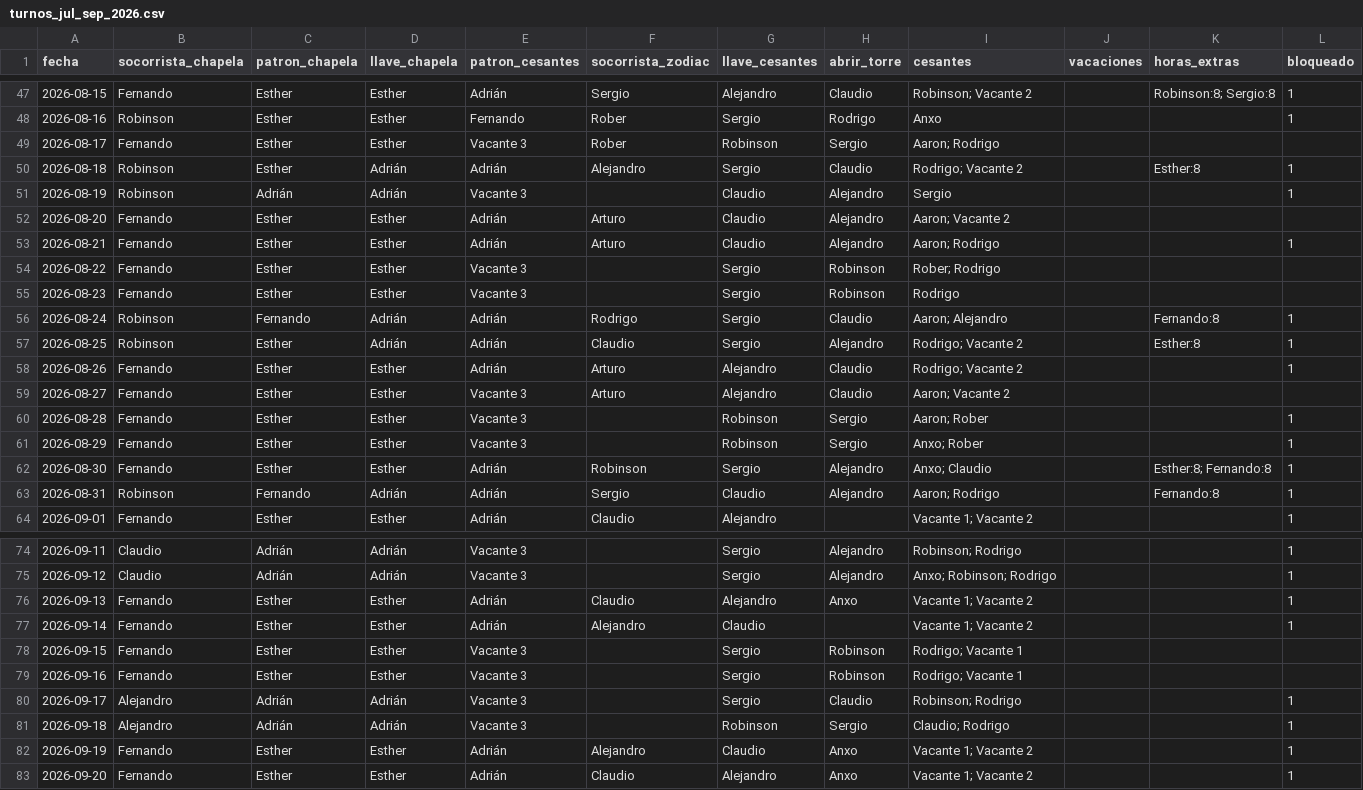
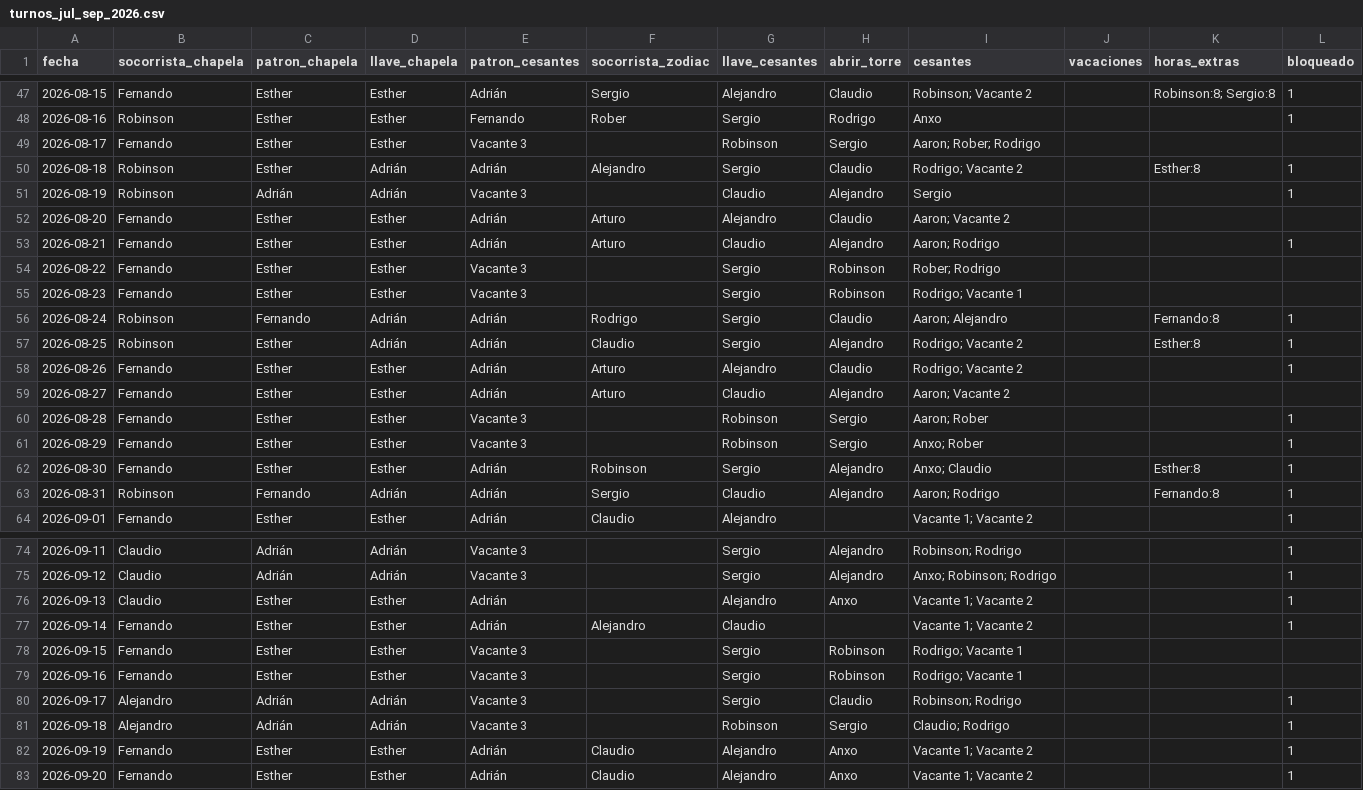
Before and after one commit to andrespi97/playas, a CSV file: turnos_jul_sep_2026.csv, drawn as a sheet; only a part is shown, gaps mark what is left out.

Commit message:
Da a Fernando el 13 sep libre y el 30 ago pasa de extra a horas normales.
Claudio cubre Chapela el 13; Zodiac se cierra ese día. Esther sigue en extra el 30.

```diff
--- a/turnos_jul_sep_2026.csv
+++ b/turnos_jul_sep_2026.csv
@@ -48,9 +48,9 @@ fecha,socorrista_chapela,patron_chapela,llave_chapela,patron_cesantes,socorrista
 2026-08-16,Robinson,Esther,Esther,Fernando,Rober,Sergio,Rodrigo,Anxo,,,1
-2026-08-17,Fernando,Esther,Esther,Vacante 3,Rober,Robinson,Sergio,Aaron; Rodrigo,,,
+2026-08-17,Fernando,Esther,Esther,Vacante 3,,Robinson,Sergio,Aaron; Rober; Rodrigo,,,
 2026-08-18,Robinson,Esther,Adrián,Adrián,Alejandro,Sergio,Claudio,Rodrigo; Vacante 2,,Esther:8,1
 2026-08-19,Robinson,Adrián,Adrián,Vacante 3,,Claudio,Alejandro,Sergio,,,1
-2026-08-20,Fernando,Esther,Esther,Adrián,Arturo,Claudio,Alejandro,Aaron; Vacante 2,,,
+2026-08-20,Fernando,Esther,Esther,Adrián,Arturo,Alejandro,Claudio,Aaron; Vacante 2,,,
 2026-08-21,Fernando,Esther,Esther,Adrián,Arturo,Claudio,Alejandro,Aaron; Rodrigo,,,1
 2026-08-22,Fernando,Esther,Esther,Vacante 3,,Sergio,Robinson,Rober; Rodrigo,,,
-2026-08-23,Fernando,Esther,Esther,Vacante 3,,Sergio,Robinson,Rodrigo,,,
+2026-08-23,Fernando,Esther,Esther,Vacante 3,,Sergio,Robinson,Rodrigo; Vacante 1,,,
 2026-08-24,Robinson,Fernando,Adrián,Adrián,Rodrigo,Sergio,Claudio,Aaron; Alejandro,,Fernando:8,1
@@ -58,6 +58,6 @@ fecha,socorrista_chapela,patron_chapela,llave_chapela,patron_cesantes,socorrista
 2026-08-26,Fernando,Esther,Esther,Adrián,Arturo,Alejandro,Claudio,Rodrigo; Vacante 2,,,1
-2026-08-27,Fernando,Esther,Esther,Vacante 3,Arturo,Alejandro,Claudio,Aaron; Vacante 2,,,
+2026-08-27,Fernando,Esther,Esther,Adrián,Arturo,Claudio,Alejandro,Aaron; Vacante 2,,,
 2026-08-28,Fernando,Esther,Esther,Vacante 3,,Robinson,Sergio,Aaron; Rober,,,1
 2026-08-29,Fernando,Esther,Esther,Vacante 3,,Robinson,Sergio,Anxo; Rober,,,1
-2026-08-30,Fernando,Esther,Esther,Adrián,Robinson,Sergio,Alejandro,Anxo; Claudio,,Esther:8; Fernando:8,1
+2026-08-30,Fernando,Esther,Esther,Adrián,Robinson,Sergio,Alejandro,Anxo; Claudio,,Esther:8,1
 2026-08-31,Robinson,Fernando,Adrián,Adrián,Sergio,Claudio,Alejandro,Aaron; Rodrigo,,Fernando:8,1
@@ -75,3 +75,3 @@ fecha,socorrista_chapela,patron_chapela,llave_chapela,patron_cesantes,socorrista
 2026-09-12,Claudio,Adrián,Adrián,Vacante 3,,Sergio,Alejandro,Anxo; Robinson; Rodrigo,,,1
-2026-09-13,Fernando,Esther,Esther,Adrián,Claudio,Alejandro,Anxo,Vacante 1; Vacante 2,,,1
+2026-09-13,Claudio,Esther,Esther,Adrián,,Alejandro,Anxo,Vacante 1; Vacante 2,,,1
 2026-09-14,Fernando,Esther,Esther,Adrián,Alejandro,Claudio,,Vacante 1; Vacante 2,,,1
@@ -81,3 +81,3 @@ fecha,socorrista_chapela,patron_chapela,llave_chapela,patron_cesantes,socorrista
 2026-09-18,Alejandro,Adrián,Adrián,Vacante 3,,Robinson,Sergio,Claudio; Rodrigo,,,1
-2026-09-19,Fernando,Esther,Esther,Adrián,Alejandro,Claudio,Anxo,Vacante 1; Vacante 2,,,1
+2026-09-19,Fernando,Esther,Esther,Adrián,Claudio,Alejandro,Anxo,Vacante 1; Vacante 2,,,1
 2026-09-20,Fernando,Esther,Esther,Adrián,Claudio,Alejandro,Anxo,Vacante 1; Vacante 2,,,1
```
Also changed, not shown: 4 other files.
